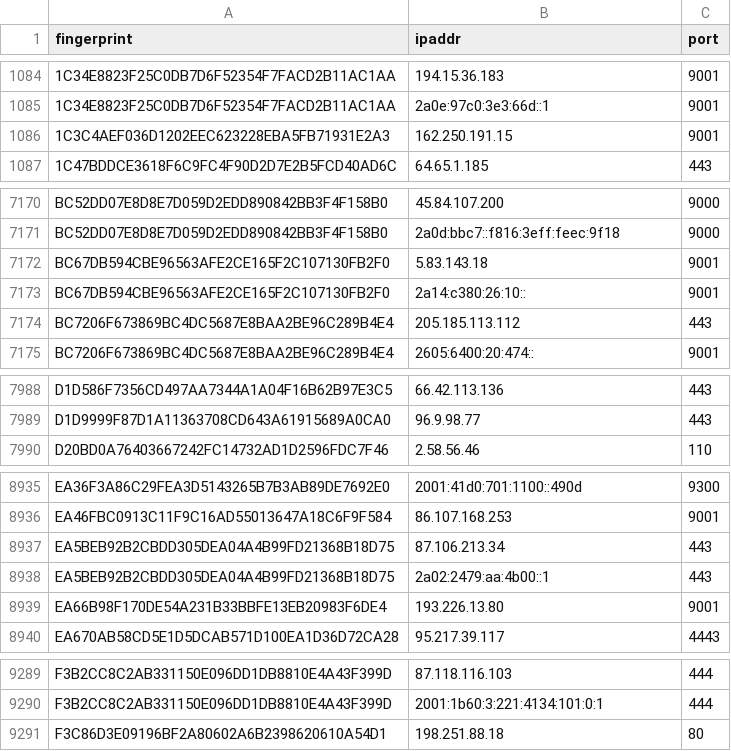
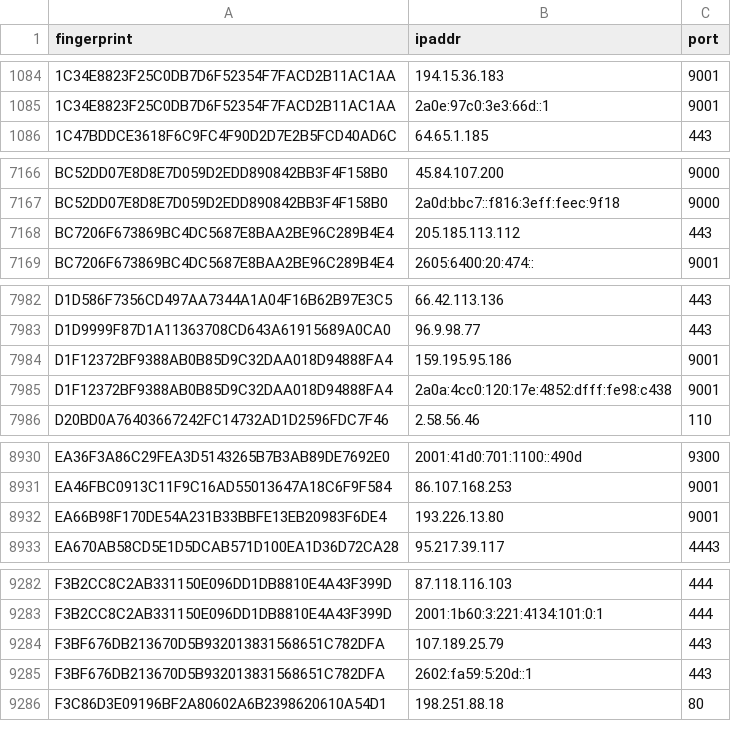
Before and after one commit to sec-js/tor-nodes, a CSV file: latest.guards.csv, drawn as a sheet; only a part is shown, gaps mark what is left out; the diff covers the shown part only.

```diff
--- a/latest.guards.csv
+++ b/latest.guards.csv
@@ -1085,3 +1085,2 @@ fingerprint, ipaddr, port
 1C34E8823F25C0DB7D6F52354F7FACD2B11AC1AA, 2a0e:97c0:3e3:66d::1, 9001
-1C3C4AEF036D1202EEC623228EBA5FB71931E2A3, 162.250.191.15, 9001
 1C47BDDCE3618F6C9FC4F90D2D7E2B5FCD40AD6C, 64.65.1.185, 443
@@ -7171,4 +7167,2 @@ BC52DD07E8D8E7D059D2EDD890842BB3F4F158B0, 45.84.107.200, 9000
 BC52DD07E8D8E7D059D2EDD890842BB3F4F158B0, 2a0d:bbc7::f816:3eff:feec:9f18, 9000
-BC67DB594CBE96563AFE2CE165F2C107130FB2F0, 5.83.143.18, 9001
-BC67DB594CBE96563AFE2CE165F2C107130FB2F0, 2a14:c380:26:10::, 9001
 BC7206F673869BC4DC5687E8BAA2BE96C289B4E4, 205.185.113.112, 443
@@ -7989,2 +7983,4 @@ D1D586F7356CD497AA7344A1A04F16B62B97E3C5, 66.42.113.136, 443
 D1D9999F87D1A11363708CD643A61915689A0CA0, 96.9.98.77, 443
+D1F12372BF9388AB0B85D9C32DAA018D94888FA4, 159.195.95.186, 9001
+D1F12372BF9388AB0B85D9C32DAA018D94888FA4, 2a0a:4cc0:120:17e:4852:dfff:fe98:c438, 9001
 D20BD0A76403667242FC14732AD1D2596FDC7F46, 2.58.56.46, 110
@@ -8936,4 +8931,2 @@ EA36F3A86C29FEA3D5143265B7B3AB89DE7692E0, 2001:41d0:701:1100::490d, 9300
 EA46FBC0913C11F9C16AD55013647A18C6F9F584, 86.107.168.253, 9001
-EA5BEB92B2CBDD305DEA04A4B99FD21368B18D75, 87.106.213.34, 443
-EA5BEB92B2CBDD305DEA04A4B99FD21368B18D75, 2a02:2479:aa:4b00::1, 443
 EA66B98F170DE54A231B33BBFE13EB20983F6DE4, 193.226.13.80, 9001
@@ -9290,2 +9283,4 @@ F3B2CC8C2AB331150E096DD1DB8810E4A43F399D, 87.118.116.103, 444
 F3B2CC8C2AB331150E096DD1DB8810E4A43F399D, 2001:1b60:3:221:4134:101:0:1, 444
+F3BF676DB213670D5B932013831568651C782DFA, 107.189.25.79, 443
+F3BF676DB213670D5B932013831568651C782DFA, 2602:fa59:5:20d::1, 443
 F3C86D3E09196BF2A80602A6B2398620610A54D1, 198.251.88.18, 80
```
Also changed, not shown: 2 added rows and 5 removed rows elsewhere in this file, latest.all.csv, latest.exits.csv.
